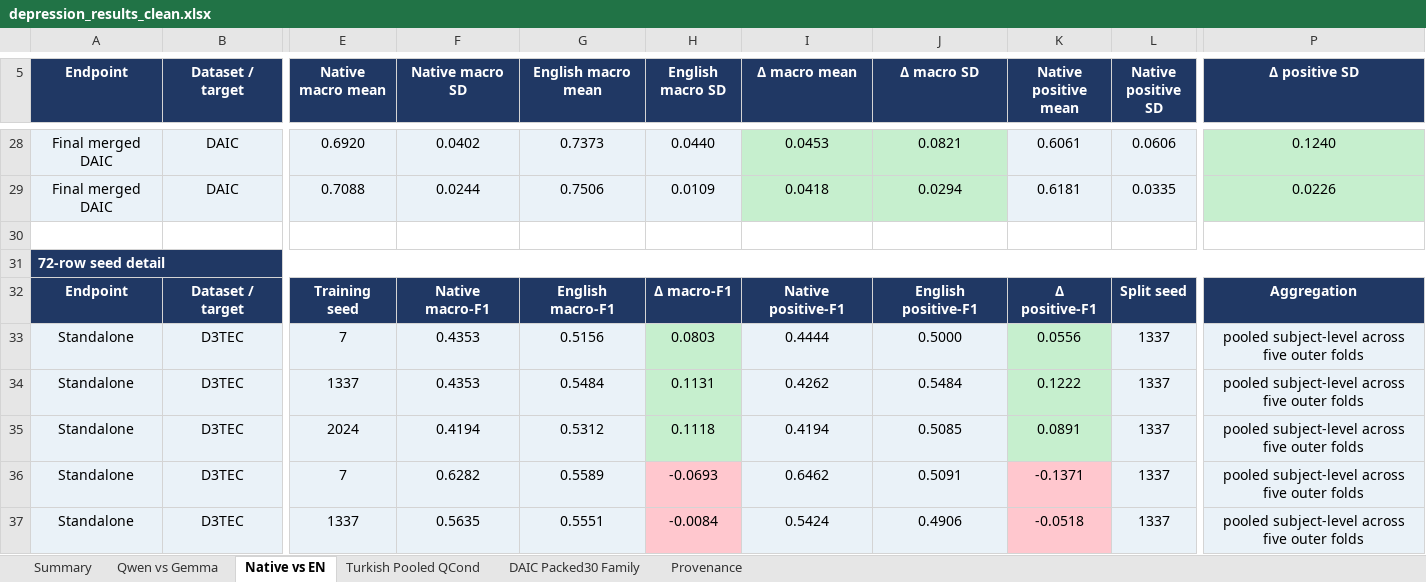
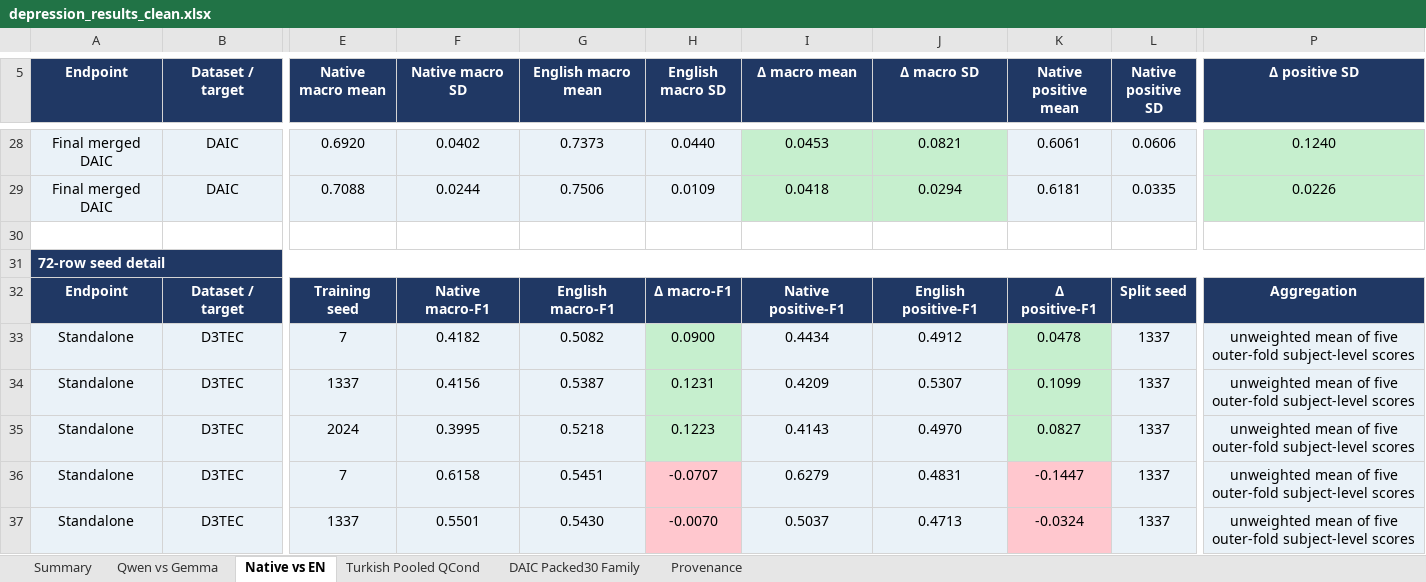
Before and after one commit to emreYilmaz28845/LLM-Depression, an Excel workbook: depression_results_clean.xlsx, sheet Native vs EN, drawn as a sheet; only a part is shown, gaps mark what is left out; values as stored, in another font and other column widths than the file's, no borders; the diff covers the shown part only; the diff names each change by its address in the sheet, - before the commit and + after, or states it on an @@ line.

Commit message:
Use fold-mean for all current CV headline reports

```diff
--- a/depression_results_clean.xlsx (sheet Native vs EN)
+++ b/depression_results_clean.xlsx (sheet Native vs EN)
-F33 (Native macro SD): 0.4353
+F33 (Native macro SD): 0.4182
-G33 (English macro mean): 0.5156
+G33 (English macro mean): 0.5082
-H33 (English macro SD): 0.0803
+H33 (English macro SD): 0.0900
-I33 (Δ macro mean): 0.4444
+I33 (Δ macro mean): 0.4434
-J33 (Δ macro SD): 0.5000
+J33 (Δ macro SD): 0.4912
-K33 (Native positive mean): 0.0556
+K33 (Native positive mean): 0.0478
-P33:P37 (Δ positive SD): pooled subject-level across five outer folds
+P33:P37 (Δ positive SD): unweighted mean of five outer-fold subject-level scores
-F34 (Native macro SD): 0.4353
+F34 (Native macro SD): 0.4156
-G34 (English macro mean): 0.5484
+G34 (English macro mean): 0.5387
-H34 (English macro SD): 0.1131
+H34 (English macro SD): 0.1231
-I34 (Δ macro mean): 0.4262
+I34 (Δ macro mean): 0.4209
-J34 (Δ macro SD): 0.5484
+J34 (Δ macro SD): 0.5307
-K34 (Native positive mean): 0.1222
+K34 (Native positive mean): 0.1099
-F35 (Native macro SD): 0.4194
+F35 (Native macro SD): 0.3995
-G35 (English macro mean): 0.5312
+G35 (English macro mean): 0.5218
-H35 (English macro SD): 0.1118
+H35 (English macro SD): 0.1223
-I35 (Δ macro mean): 0.4194
+I35 (Δ macro mean): 0.4143
-J35 (Δ macro SD): 0.5085
+J35 (Δ macro SD): 0.4970
-K35 (Native positive mean): 0.0891
+K35 (Native positive mean): 0.0827
-F36 (Native macro SD): 0.6282
+F36 (Native macro SD): 0.6158
-G36 (English macro mean): 0.5589
+G36 (English macro mean): 0.5451
-H36 (English macro SD): -0.0693
+H36 (English macro SD): -0.0707
-I36 (Δ macro mean): 0.6462
+I36 (Δ macro mean): 0.6279
-J36 (Δ macro SD): 0.5091
+J36 (Δ macro SD): 0.4831
-K36 (Native positive mean): -0.1371
+K36 (Native positive mean): -0.1447
-F37 (Native macro SD): 0.5635
+F37 (Native macro SD): 0.5501
-G37 (English macro mean): 0.5551
+G37 (English macro mean): 0.5430
-H37 (English macro SD): -0.0084
+H37 (English macro SD): -0.0070
-I37 (Δ macro mean): 0.5424
+I37 (Δ macro mean): 0.5037
-J37 (Δ macro SD): 0.4906
+J37 (Δ macro SD): 0.4713
-K37 (Native positive mean): -0.0518
+K37 (Native positive mean): -0.0324
```
Also changed, not shown: 236 edited cells and cell formats elsewhere in this sheet, sheet Provenance, sheet Qwen vs Gemma, sheet Turkish Pooled QCond, 9 other files.
